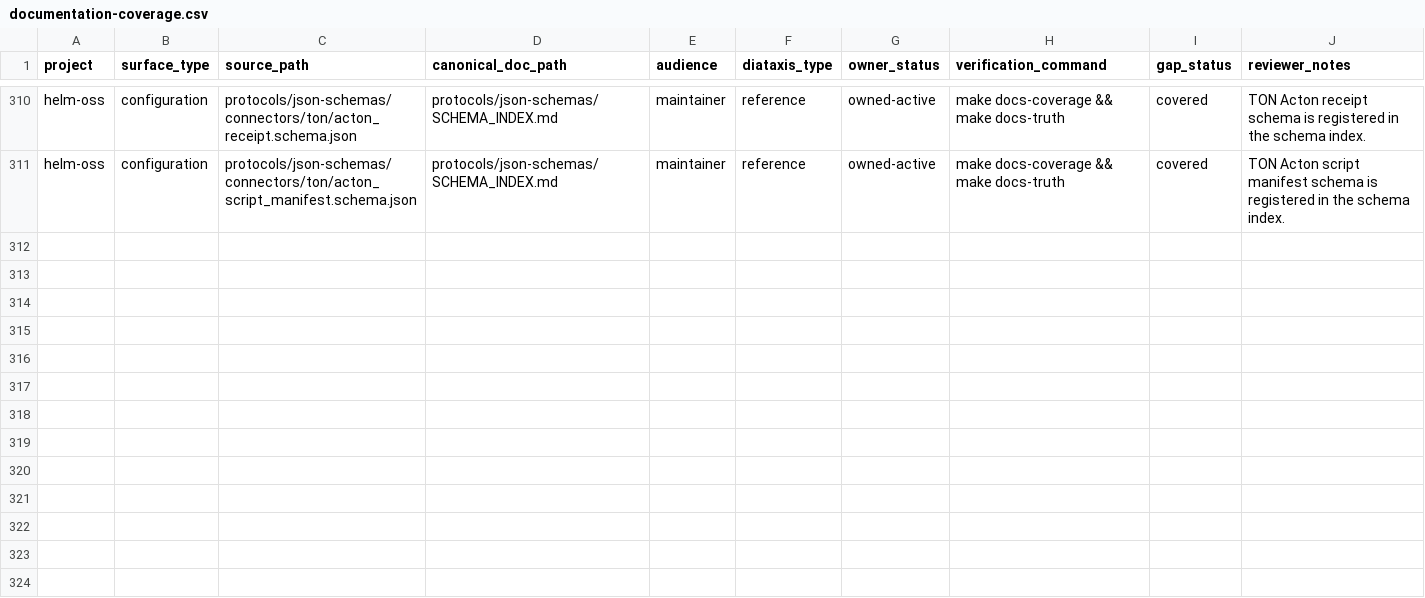
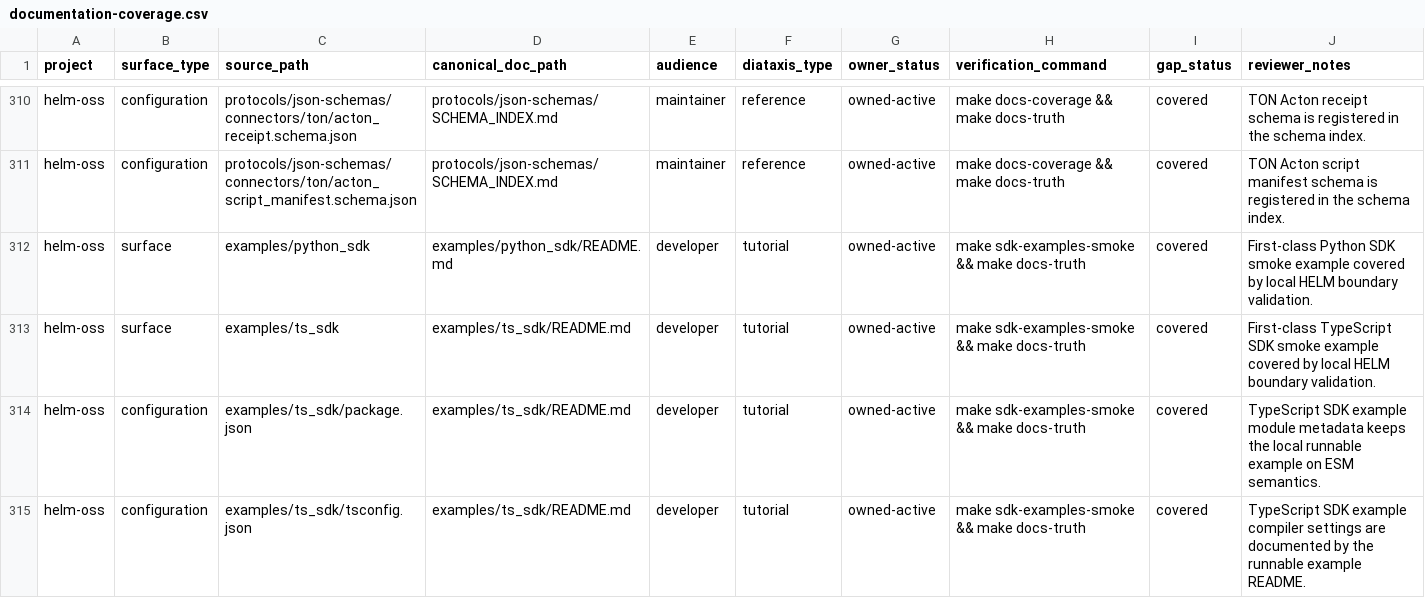
Before and after one commit to Mindburn-Labs/helm-ai-kernel, a CSV file: docs/documentation-coverage.csv, drawn as a sheet; only a part is shown, gaps mark what is left out.

```diff
--- a/docs/documentation-coverage.csv
+++ b/docs/documentation-coverage.csv
@@ -311 +311,5 @@ helm-oss,configuration,protocols/json-schemas/connectors/ton/acton_receipt.schem
 helm-oss,configuration,protocols/json-schemas/connectors/ton/acton_script_manifest.schema.json,protocols/json-schemas/SCHEMA_INDEX.md,maintainer,reference,owned-active,make docs-coverage && make docs-truth,covered,TON Acton script manifest schema is registered in the schema index.
+helm-oss,surface,examples/python_sdk,examples/python_sdk/README.md,developer,tutorial,owned-active,make sdk-examples-smoke && make docs-truth,covered,First-class Python SDK smoke example covered by local HELM boundary validation.
+helm-oss,surface,examples/ts_sdk,examples/ts_sdk/README.md,developer,tutorial,owned-active,make sdk-examples-smoke && make docs-truth,covered,First-class TypeScript SDK smoke example covered by local HELM boundary validation.
+helm-oss,configuration,examples/ts_sdk/package.json,examples/ts_sdk/README.md,developer,tutorial,owned-active,make sdk-examples-smoke && make docs-truth,covered,TypeScript SDK example module metadata keeps the local runnable example on ESM semantics.
+helm-oss,configuration,examples/ts_sdk/tsconfig.json,examples/ts_sdk/README.md,developer,tutorial,owned-active,make sdk-examples-smoke && make docs-truth,covered,TypeScript SDK example compiler settings are documented by the runnable example README.
```
Also changed, not shown: 50 other files.
